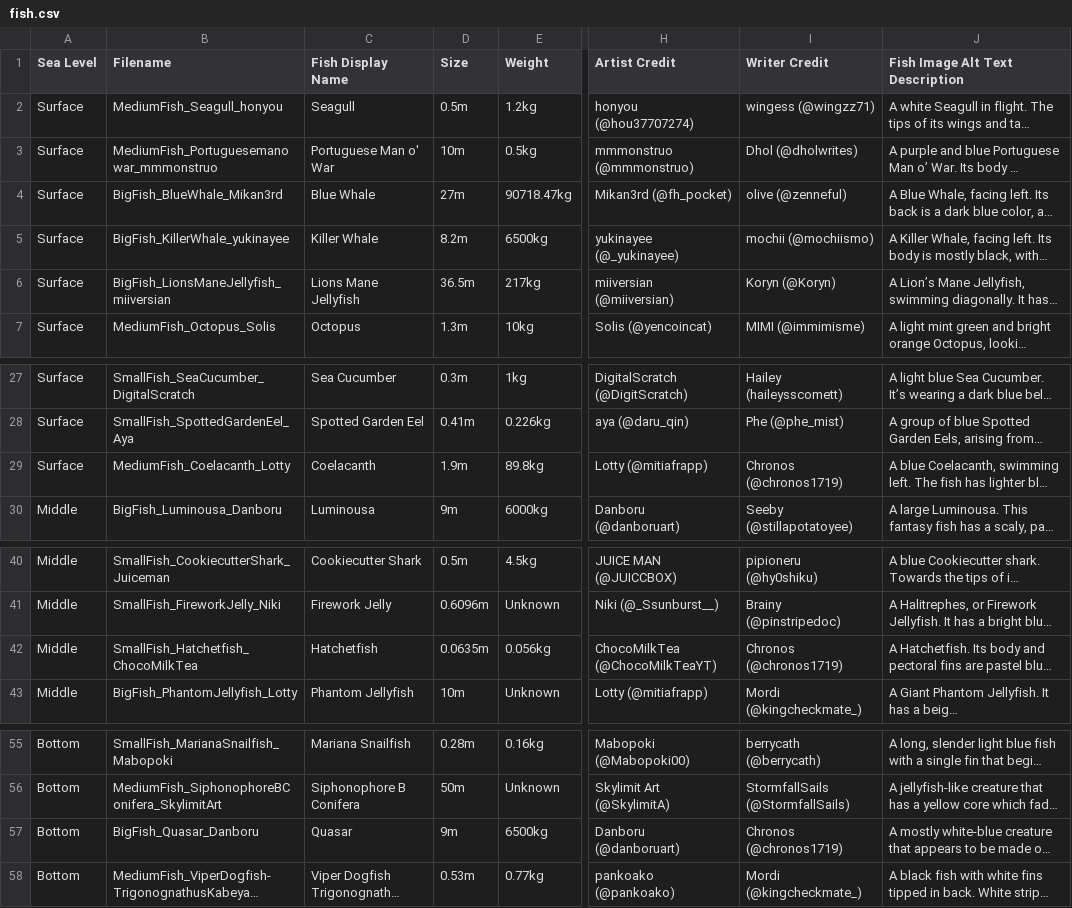
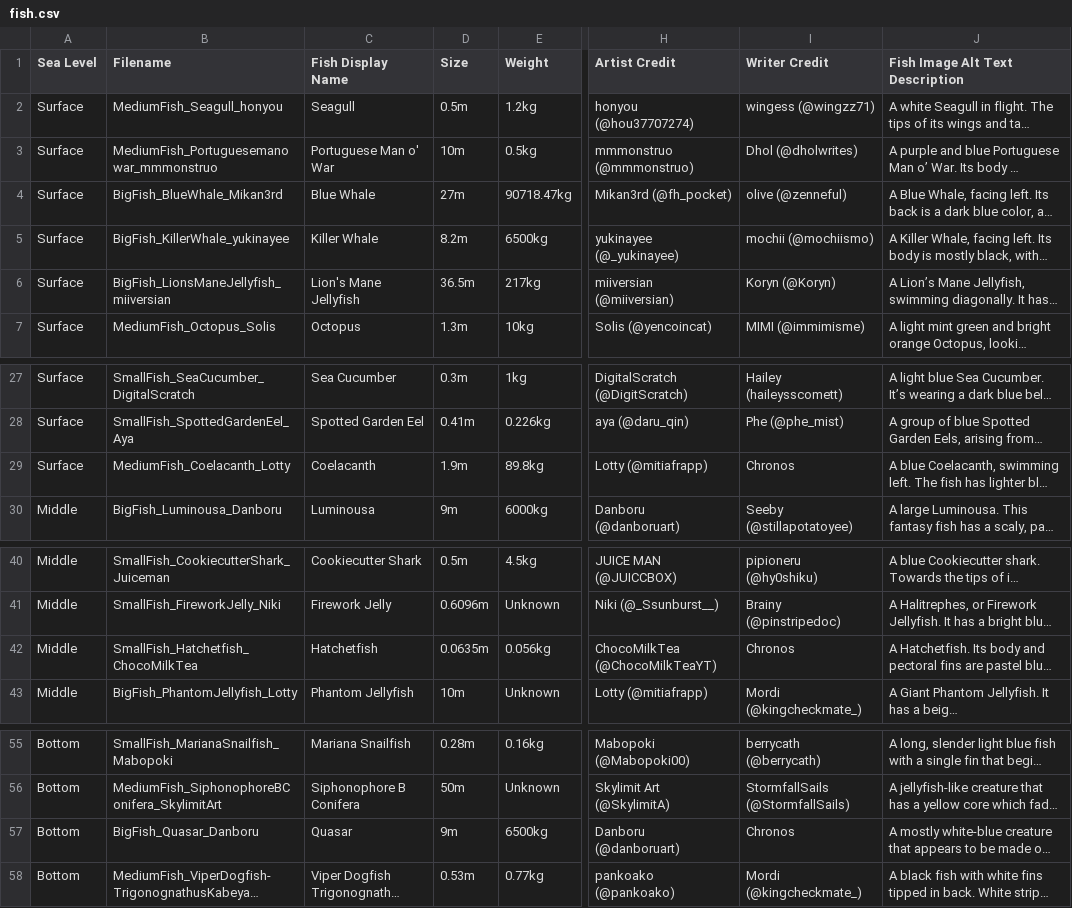
Before and after one commit to elysiumdelivery/altare-aquarium, a CSV file: fish.csv, drawn as a sheet; only a part is shown, gaps mark what is left out; long unchanged cells end in …; the diff names each change by its address in the sheet, - before the commit and + after, or states it on an @@ line.

```diff
--- a/fish.csv
+++ b/fish.csv
-C6 (Fish Display Name): Lions Mane Jellyfish
+C6 (Fish Display Name): Lion's Mane Jellyfish
-I29 (Writer Credit): Chronos (@chronos1719)
+I29 (Writer Credit): Chronos
-I42 (Writer Credit): Chronos (@chronos1719)
+I42 (Writer Credit): Chronos
-I57 (Writer Credit): Chronos (@chronos1719)
+I57 (Writer Credit): Chronos
```
Also changed, not shown: birthday_msg.csv.
